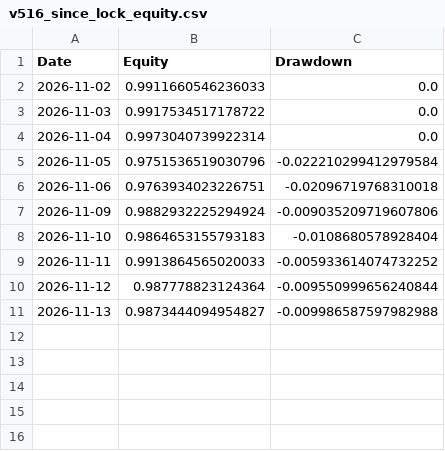
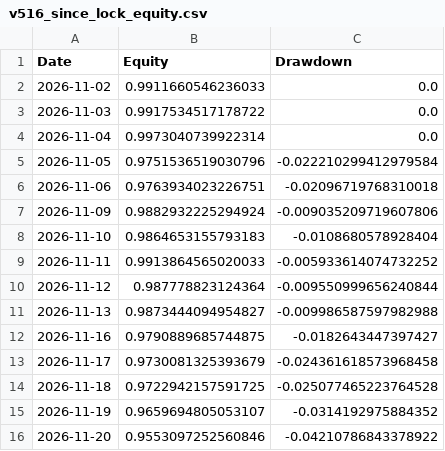
Before and after one commit to rohanptl/Gemini-riskfolio-lib, a CSV file: reports/v516-midmonth/v516_since_lock_equity.csv, drawn as a sheet; the diff names each change by its address in the sheet, - before the commit and + after, or states it on an @@ line.

```diff
--- a/reports/v516-midmonth/v516_since_lock_equity.csv
+++ b/reports/v516-midmonth/v516_since_lock_equity.csv
+row 12: 2026-11-16 | 0.9790889685744875 | -0.0182643447397427
+row 13: 2026-11-17 | 0.9730081325393679 | -0.024361618573968458
+row 14: 2026-11-18 | 0.9722942157591725 | -0.025077465223764528
+row 15: 2026-11-19 | 0.9659694805053107 | -0.0314192975884352
+row 16: 2026-11-20 | 0.9553097252560846 | -0.04210786843378922
```
Also changed, not shown: reports/v516-midmonth/v516_locked_target_drift.csv, 4 other files.
